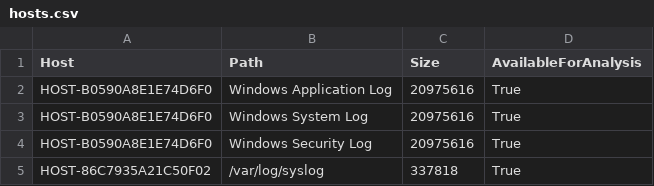
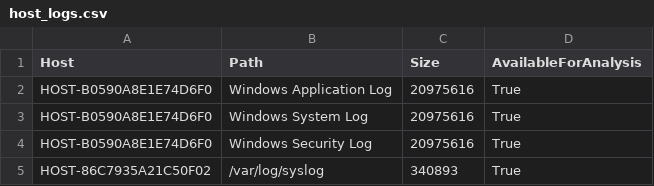
Before and after one commit to tukanuk/logList, a CSV file: host_logs.csv (was hosts.csv), drawn as a sheet.

```diff
--- a/hosts.csv
+++ b/host_logs.csv
@@ -4,2 +4,2 @@ HOST-B0590A8E1E74D6F0,Windows System Log,20975616,True
 HOST-B0590A8E1E74D6F0,Windows Security Log,20975616,True
-HOST-86C7935A21C50F02,/var/log/syslog,337818,True
+HOST-86C7935A21C50F02,/var/log/syslog,340893,True
```
Also changed, not shown: process_group_logs.csv, 2 other files.
